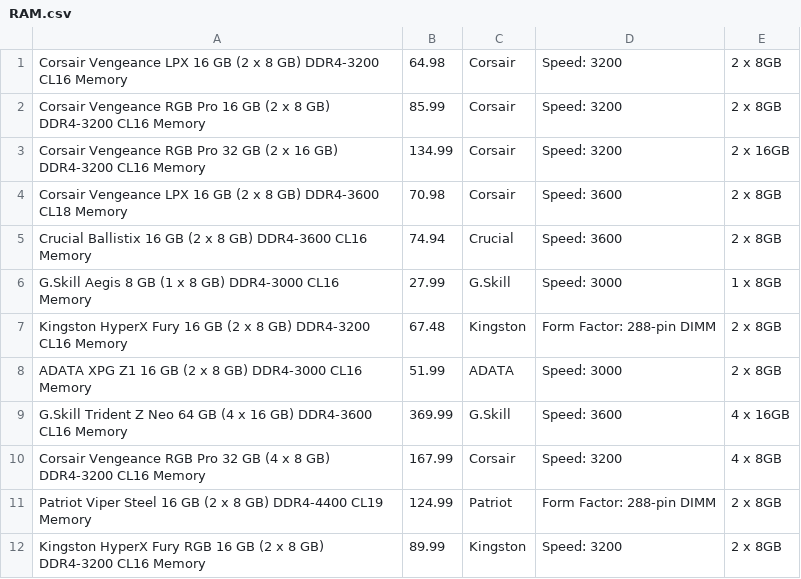
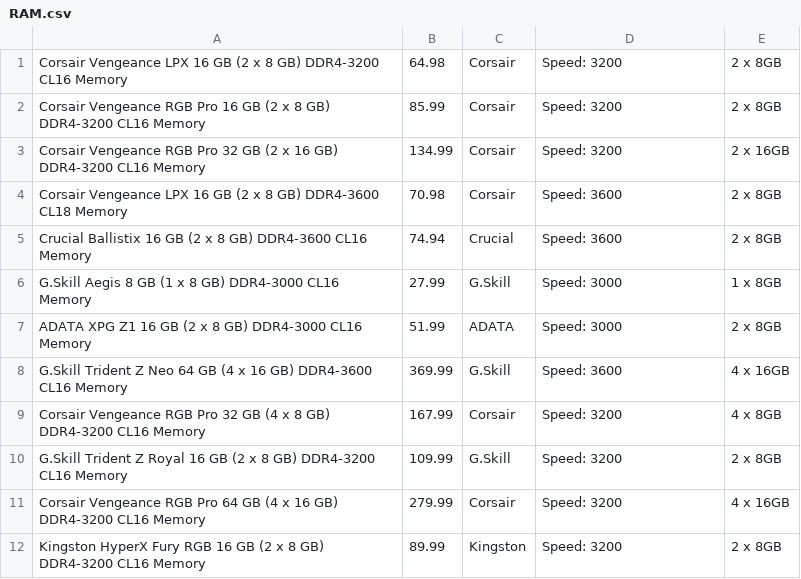
Before and after one commit to jortega99/CSE111_Project, a CSV file: Components/Tables/RAM.csv, drawn as a sheet; removed rows and columns are numbered as before the commit, all else as after; the diff names each change by its address in the sheet, - before the commit and + after, or states it on an @@ line.

```diff
--- a/Components/Tables/RAM.csv
+++ b/Components/Tables/RAM.csv
-row 7: Kingston HyperX Fury 16 GB (2 x 8 GB) DDR4-3200 CL16 Memory | 67.48 | Kingston | Form Factor: 288-pin DIMM | 2 x 8GB
-row 11: Patriot Viper Steel 16 GB (2 x 8 GB) DDR4-4400 CL19 Memory | 124.99 | Patriot | Form Factor: 288-pin DIMM | 2 x 8GB
+row 10: G.Skill Trident Z Royal 16 GB (2 x 8 GB) DDR4-3200 CL16 Memory | 109.99 | G.Skill | Speed: 3200 | 2 x 8GB
+row 11: Corsair Vengeance RGB Pro 64 GB (4 x 16 GB) DDR4-3200 CL16 Memory | 279.99 | Corsair | Speed: 3200 | 4 x 16GB
```
Also changed, not shown: 5 other files.
